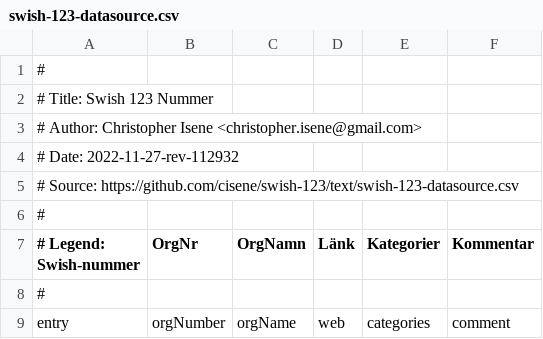
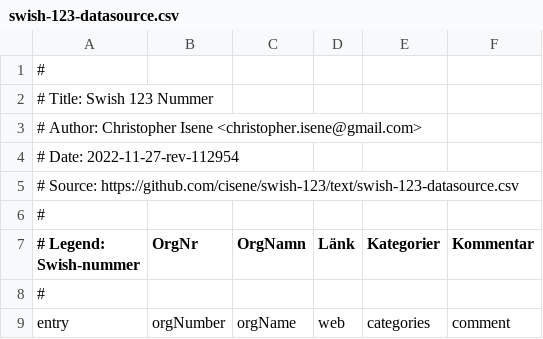
Before and after one commit to cisene/swish-123, a CSV file: text/swish-123-datasource.csv, drawn as a sheet; only a part is shown.

```diff
--- a/text/swish-123-datasource.csv
+++ b/text/swish-123-datasource.csv
@@ -3,3 +3,3 @@
 # Author: Christopher Isene <christopher.isene@gmail.com>
-# Date: 2022-11-27-rev-112932
+# Date: 2022-11-27-rev-112954
 # Source: https://github.com/cisene/swish-123/text/swish-123-datasource.csv
```
Also changed, not shown: text/swish-123-datasource.tsv, 2 other files.
